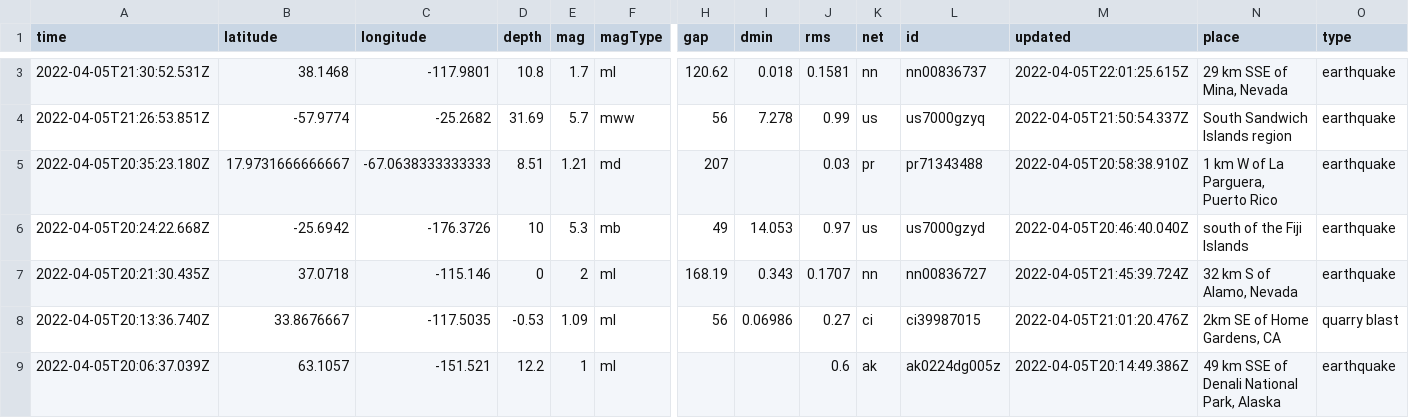
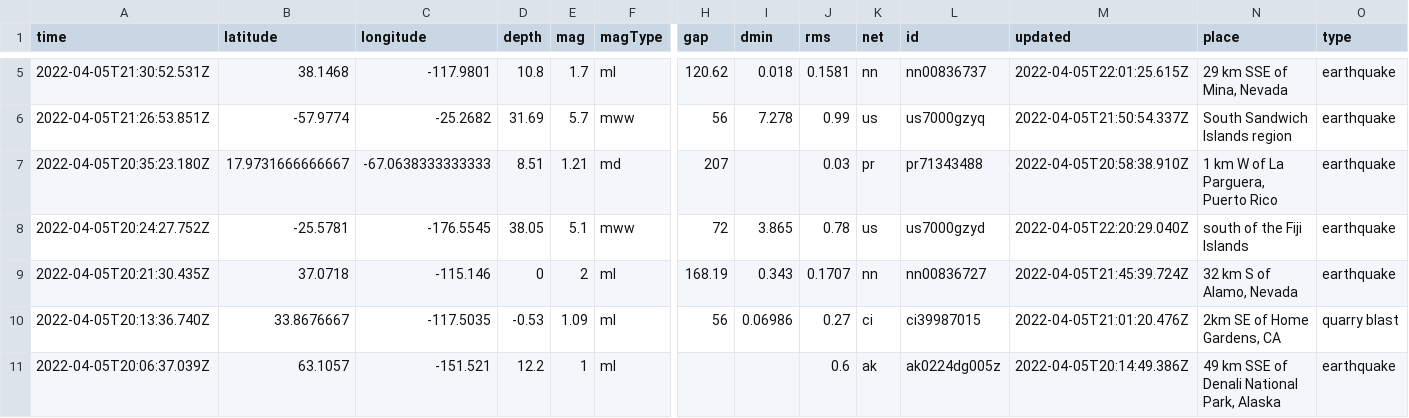
Before and after one commit to invisibae/nicar22-github-actions, a CSV file: usgs_current.csv, drawn as a sheet; only a part is shown, gaps mark what is left out; removed rows and columns are numbered as before the commit, all else as after; rows hold the shown columns only; the diff covers the shown part only; the diff names each change by its address in the sheet, - before the commit and + after, or states it on an @@ line.

```diff
--- a/usgs_current.csv
+++ b/usgs_current.csv
-row 6: 2022-04-05T20:24:22.668Z | -25.6942 | -176.3726 | 10 | 5.3 | mb | 49 | 14.053 | 0.97 | us | us7000gzyd | 2022-04-05T20:46:40.040Z | south of the Fiji Islands | earthquake
+row 8: 2022-04-05T20:24:27.752Z | -25.5781 | -176.5545 | 38.05 | 5.1 | mww | 72 | 3.865 | 0.78 | us | us7000gzyd | 2022-04-05T22:20:29.040Z | south of the Fiji Islands | earthquake
```
Also changed, not shown: 2 added rows, 3 removed rows and 6 edited cells elsewhere in this file, 1 other file.
